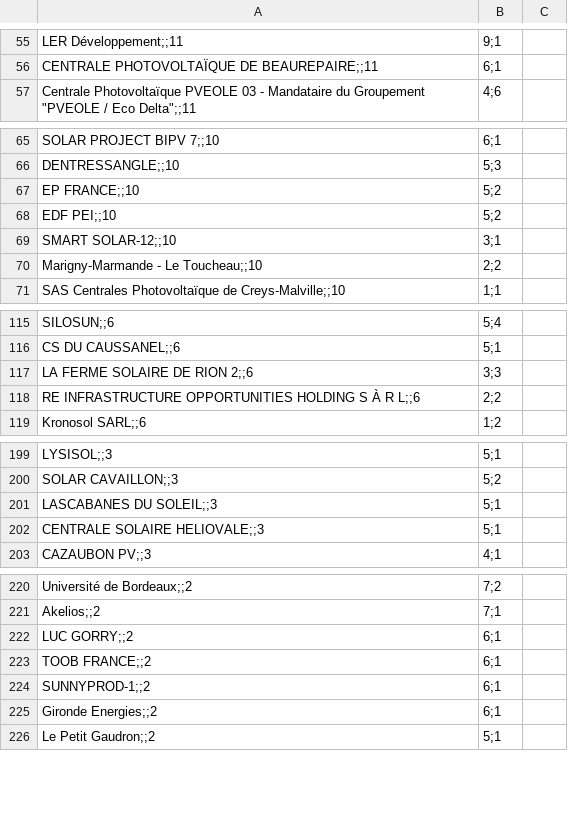
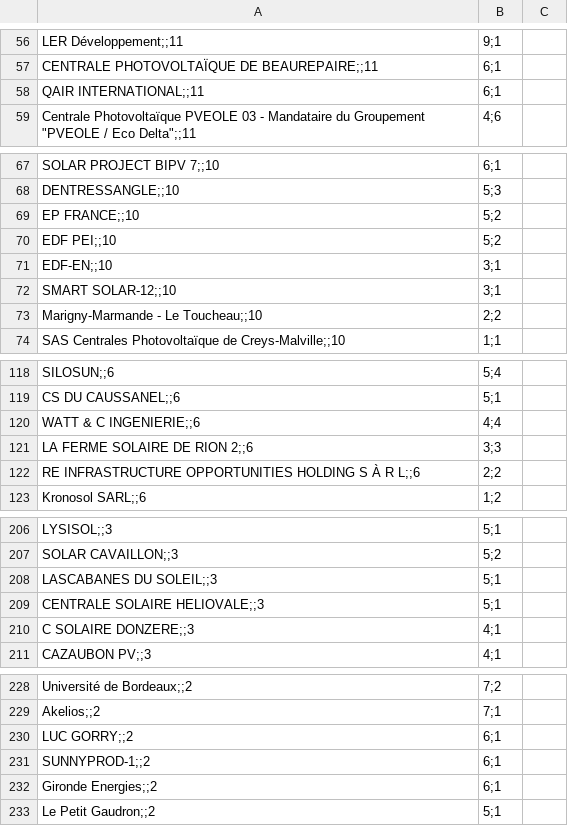
Before and after one commit to CBT135/carte-pv-bess, a CSV file: data/holdings_a_classer.csv, drawn as a sheet; only a part is shown, gaps mark what is left out; removed rows and columns are numbered as before the commit, all else as after; the diff covers the shown part only; the diff names each change by its address in the sheet, - before the commit and + after, or states it on an @@ line.

```diff
--- a/data/holdings_a_classer.csv
+++ b/data/holdings_a_classer.csv
+row 58: QAIR INTERNATIONAL;;11 | 6;1
+row 71: EDF-EN;;10 | 3;1
+row 120: WATT & C INGENIERIE;;6 | 4;4
+row 210: C SOLAIRE DONZERE;;3 | 4;1
-row 223: TOOB FRANCE;;2 | 6;1
```
Also changed, not shown: 8 added rows, 4 removed rows and 1 edited cell elsewhere in this file, 5 other files.
